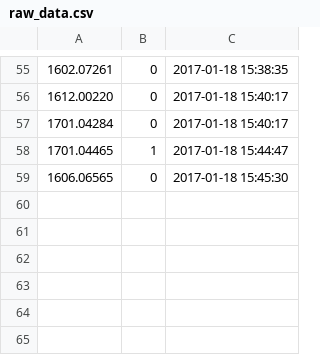
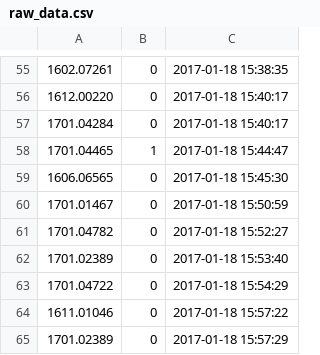
Before and after one commit to janbogar/Arxiv_Tweets, a CSV file: data/raw_data.csv, drawn as a sheet; only a part is shown, gaps mark what is left out; the diff names each change by its address in the sheet, - before the commit and + after, or states it on an @@ line.

```diff
--- a/data/raw_data.csv
+++ b/data/raw_data.csv
+row 60: 1701.01467 | 0 | 2017-01-18 15:50:59
+row 61: 1701.04782 | 0 | 2017-01-18 15:52:27
+row 62: 1701.02389 | 0 | 2017-01-18 15:53:40
+row 63: 1701.04722 | 0 | 2017-01-18 15:54:29
+row 64: 1611.01046 | 0 | 2017-01-18 15:57:22
+row 65: 1701.02389 | 0 | 2017-01-18 15:57:29
```
Also changed, not shown: 1 other file.
